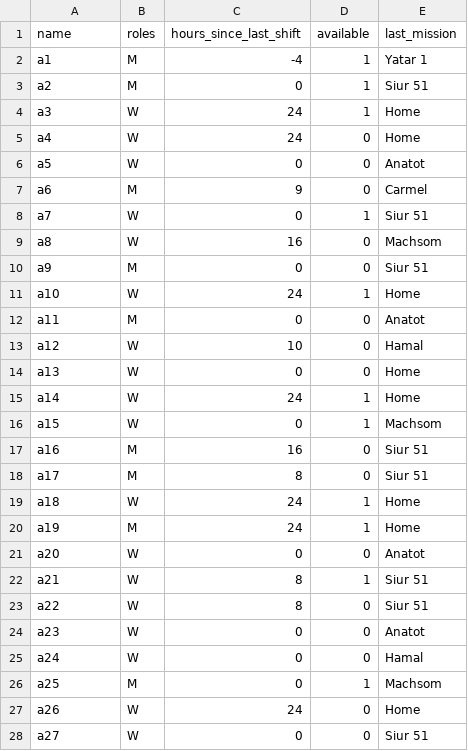
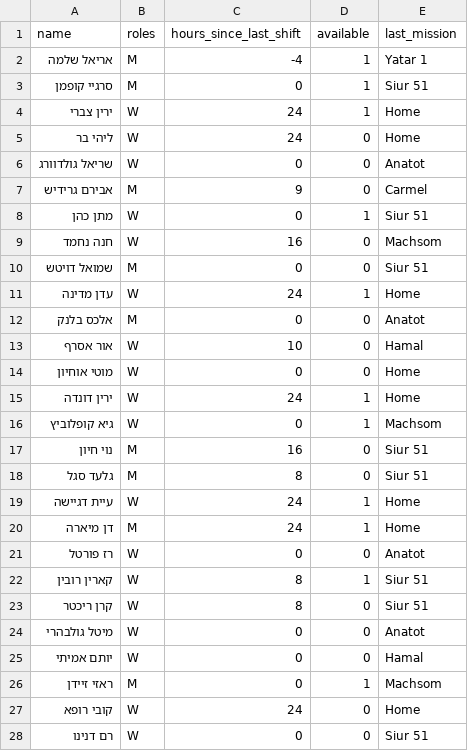
Before and after one commit to yotamitai/shavtsak, a CSV file: temp.csv, drawn as a sheet; only a part is shown; the diff covers the shown part only.

```diff
--- a/temp.csv
+++ b/temp.csv
@@ -1,28 +1,28 @@
 name,roles,hours_since_last_shift,available,last_mission
-a1,M,-4,1,Yatar 1
-a2,M,0,1,Siur 51
-a3,W,24,1,Home
-a4,W,24,0,Home
-a5,W,0,0,Anatot
-a6,M,9,0,Carmel
-a7,W,0,1,Siur 51
-a8,W,16,0,Machsom
-a9,M,0,0,Siur 51
-a10,W,24,1,Home
-a11,M,0,0,Anatot
-a12,W,10,0,Hamal
-a13,W,0,0,Home
-a14,W,24,1,Home
-a15,W,0,1,Machsom
-a16,M,16,0,Siur 51
-a17,M,8,0,Siur 51
-a18,W,24,1,Home
-a19,M,24,1,Home
-a20,W,0,0,Anatot
-a21,W,8,1,Siur 51
-a22,W,8,0,Siur 51
-a23,W,0,0,Anatot
-a24,W,0,0,Hamal
-a25,M,0,1,Machsom
-a26,W,24,0,Home
-a27,W,0,0,Siur 51
+אריאל שלמה,M,-4,1,Yatar 1
+סרגיי קופמן,M,0,1,Siur 51
+ירין צברי,W,24,1,Home
+ליהי בר,W,24,0,Home
+שריאל גולדוורג,W,0,0,Anatot
+אבירם גרידיש,M,9,0,Carmel
+מתן כהן,W,0,1,Siur 51
+חנה נחמד,W,16,0,Machsom
+שמואל דויטש,M,0,0,Siur 51
+עדן מדינה,W,24,1,Home
+אלכס בלנק,M,0,0,Anatot
+אור אסרף,W,10,0,Hamal
+מוטי אוחיון,W,0,0,Home
+ירין דונדה,W,24,1,Home
+גיא קופלוביץ,W,0,1,Machsom
+נוי חיון,M,16,0,Siur 51
+גלעד סגל,M,8,0,Siur 51
+עיית דגיישה,W,24,1,Home
+דן מיארה,M,24,1,Home
+רז פורטל,W,0,0,Anatot
+קארין רובין,W,8,1,Siur 51
+קרן ריכטר,W,8,0,Siur 51
+מיטל גולבהרי,W,0,0,Anatot
+יותם אמיתי,W,0,0,Hamal
+ראזי זיידן,M,0,1,Machsom
+קובי רופא,W,24,0,Home
+רם דנינו,W,0,0,Siur 51
```
Also changed, not shown: 30 edited cells elsewhere in this file, 2 other files.
